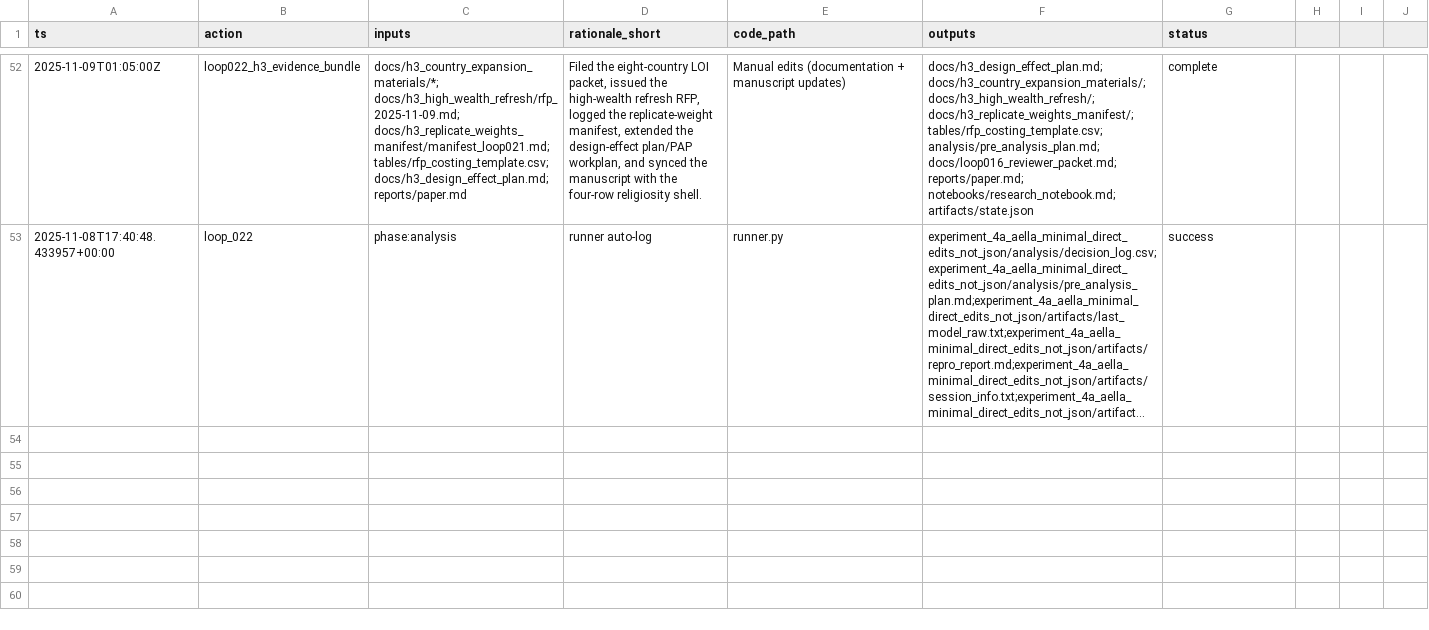
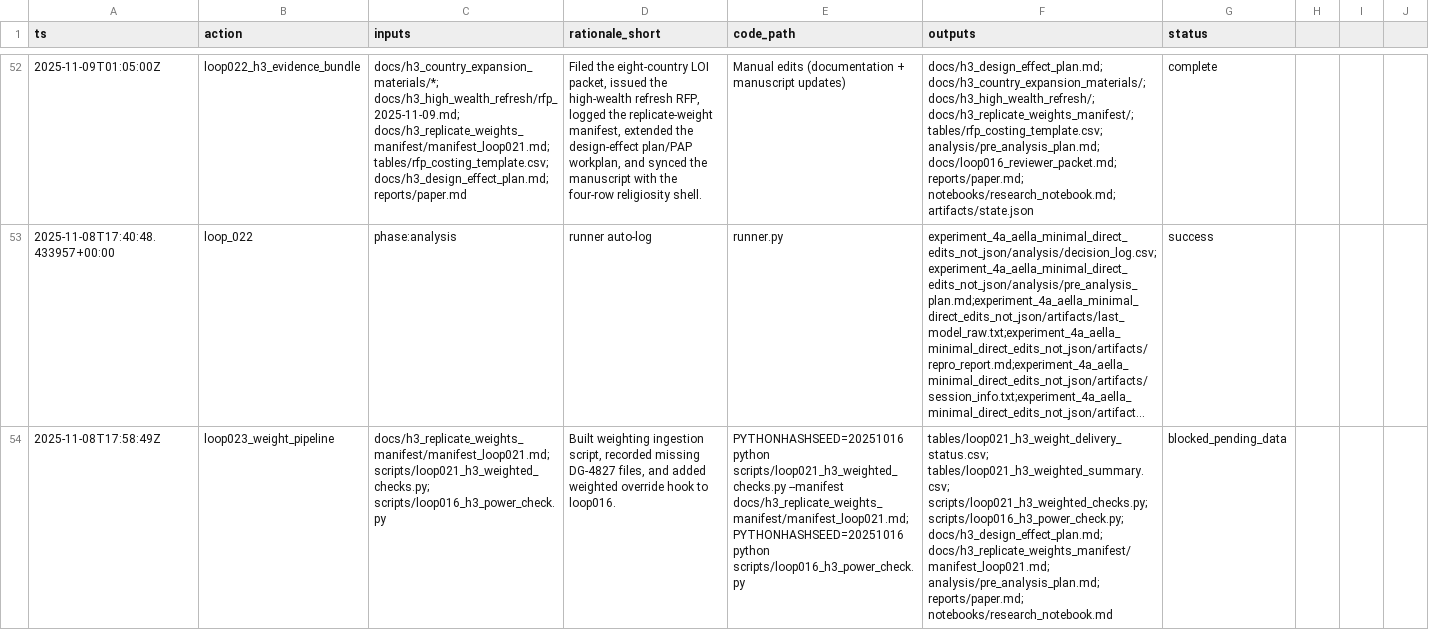
Before and after one commit to whp-wessel/ai_scientist, a CSV file: experiment_4a_aella_minimal_direct_edits_not_json/analysis/decision_log.csv, drawn as a sheet; only a part is shown, gaps mark what is left out; long unchanged cells end in …; the diff covers the shown part only; the diff names each change by its address in the sheet, - before the commit and + after, or states it on an @@ line.

```diff
--- a/experiment_4a_aella_minimal_direct_edits_not_json/analysis/decision_log.csv
+++ b/experiment_4a_aella_minimal_direct_edits_not_json/analysis/decision_log.csv
+row 54: 2025-11-08T17:58:49Z | loop023_weight_pipeline | docs/h3_replicate_weights_manifest/manifest_loop021.md; scripts/loop021_h3_weighted_checks.py; scripts/loop016_h3_power_check.py | Built weighting ingestion script, recorded missing DG-4827 files, and added weighted override hook to loop016. | PYTHONHASHSEED=20251016 python scripts/loop021_h3_weighted_checks.py --manifest docs/h3_replicate_weights_manifest/manifest_loop021.md; PYTHONHASHSEED=20251016 python scripts/loop016_h3_power_check.py | tables/loop021_h3_weight_delivery_status.csv; tables/loop021_h3_weighted_summary.csv; scripts/loop021_h3_weighted_checks.py; scripts/loop016_h3_power_check.py; docs/h3_design_effect_plan.md; docs/h3_replicate_weights_manifest/manifest_loop021.md; analysis/pre_analysis_plan.md; reports/paper.md; notebooks/research_notebook.md | blocked_pending_data
```
Also changed, not shown: 1 added row elsewhere in this file, experiment_4b_aella_extensive_direct_edits_not_json/analysis/decision_log.csv, experiment_4b_aella_extensive_direct_edits_not_json/lit/evidence_map.csv, 25 other files.
